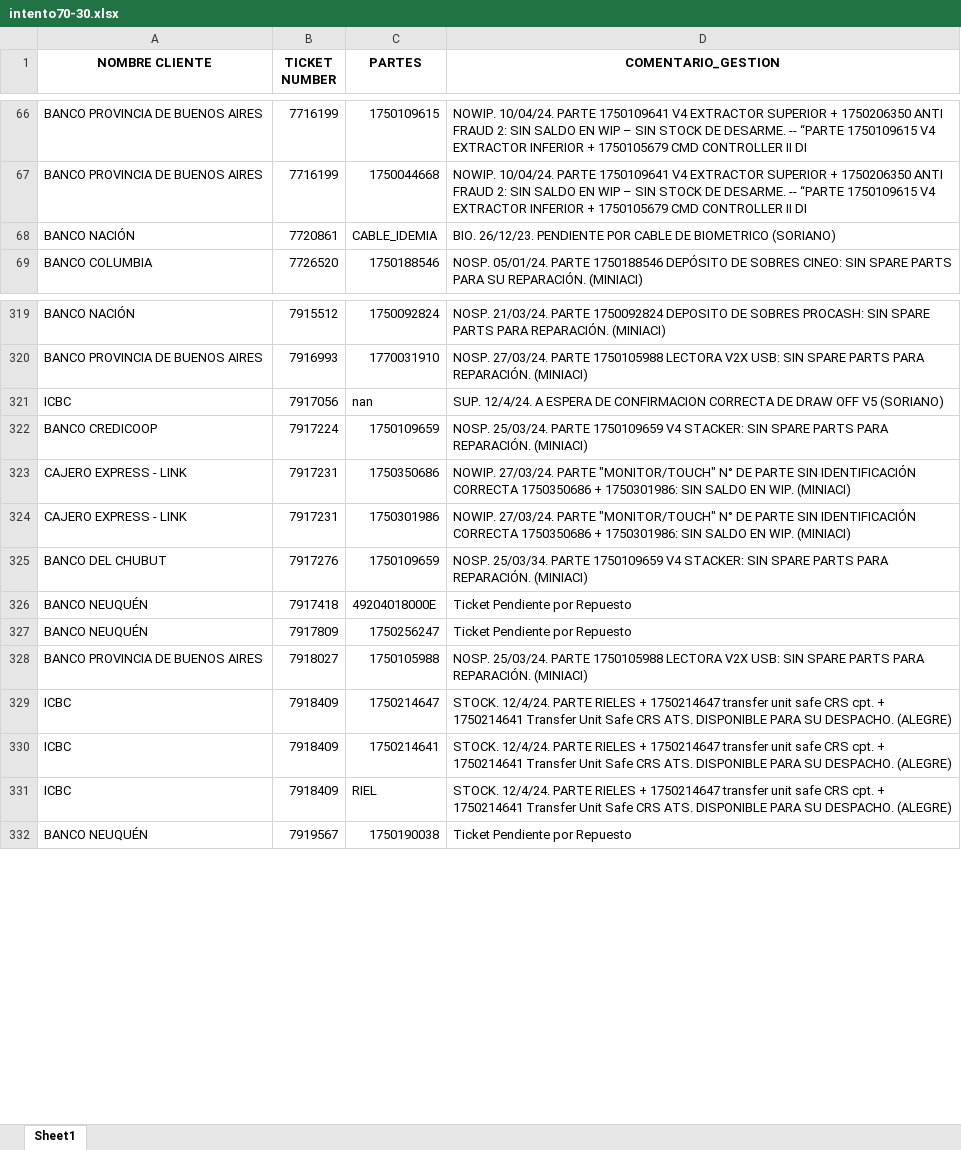
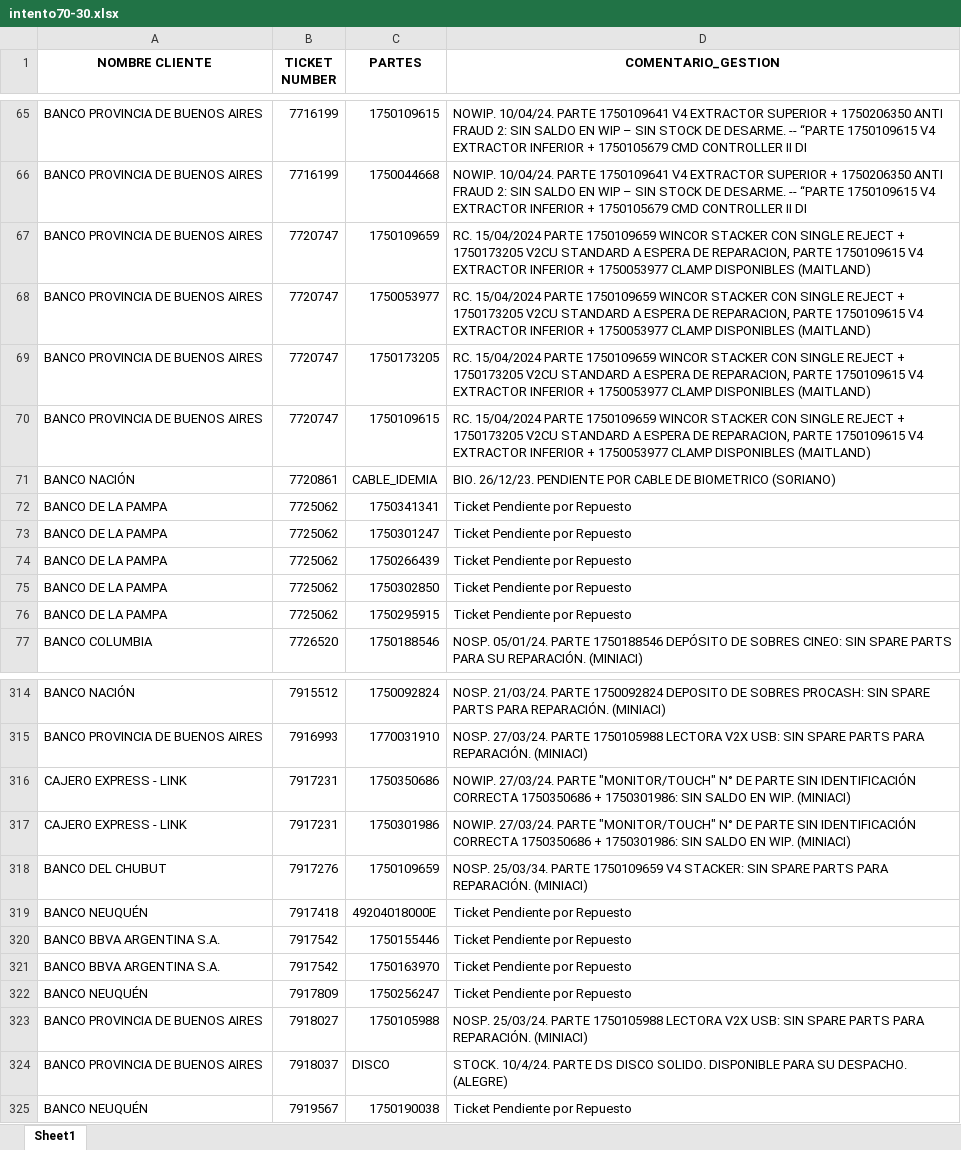
Before and after one commit to lucasrdrz/testdn, an Excel workbook: intento70-30.xlsx, sheet Sheet1, drawn as a sheet; only a part is shown, gaps mark what is left out; values as stored, in another font and other column widths than the file's, no borders; removed rows and columns are numbered as before the commit, all else as after; the diff covers the shown part only; the diff names each change by its address in the sheet, - before the commit and + after, or states it on an @@ line.

```diff
--- a/intento70-30.xlsx (sheet Sheet1)
+++ b/intento70-30.xlsx (sheet Sheet1)
+row 67: BANCO PROVINCIA DE BUENOS AIRES | 7720747 | 1750109659 | RC. 15/04/2024 PARTE 1750109659 WINCOR STACKER CON SINGLE REJECT + 1750173205 V2CU STANDARD A ESPERA DE REPARACION, PARTE 1750109615 V4 EXTRACTOR INFERIOR + 1750053977 CLAMP DISPONIBLES (MAITLAND)
+row 68: BANCO PROVINCIA DE BUENOS AIRES | 7720747 | 1750053977 | RC. 15/04/2024 PARTE 1750109659 WINCOR STACKER CON SINGLE REJECT + 1750173205 V2CU STANDARD A ESPERA DE REPARACION, PARTE 1750109615 V4 EXTRACTOR INFERIOR + 1750053977 CLAMP DISPONIBLES (MAITLAND)
+row 69: BANCO PROVINCIA DE BUENOS AIRES | 7720747 | 1750173205 | RC. 15/04/2024 PARTE 1750109659 WINCOR STACKER CON SINGLE REJECT + 1750173205 V2CU STANDARD A ESPERA DE REPARACION, PARTE 1750109615 V4 EXTRACTOR INFERIOR + 1750053977 CLAMP DISPONIBLES (MAITLAND)
+row 70: BANCO PROVINCIA DE BUENOS AIRES | 7720747 | 1750109615 | RC. 15/04/2024 PARTE 1750109659 WINCOR STACKER CON SINGLE REJECT + 1750173205 V2CU STANDARD A ESPERA DE REPARACION, PARTE 1750109615 V4 EXTRACTOR INFERIOR + 1750053977 CLAMP DISPONIBLES (MAITLAND)
+row 72: BANCO DE LA PAMPA | 7725062 | 1750341341 | Ticket Pendiente por Repuesto
+row 73: BANCO DE LA PAMPA | 7725062 | 1750301247 | Ticket Pendiente por Repuesto
+row 74: BANCO DE LA PAMPA | 7725062 | 1750266439 | Ticket Pendiente por Repuesto
+row 75: BANCO DE LA PAMPA | 7725062 | 1750302850 | Ticket Pendiente por Repuesto
+row 76: BANCO DE LA PAMPA | 7725062 | 1750295915 | Ticket Pendiente por Repuesto
-row 321: ICBC | 7917056 | nan | SUP. 12/4/24. A ESPERA DE CONFIRMACION CORRECTA DE DRAW OFF V5 (SORIANO)
-row 322: BANCO CREDICOOP | 7917224 | 1750109659 | NOSP. 25/03/24. PARTE 1750109659 V4 STACKER: SIN SPARE PARTS PARA REPARACIÓN. (MINIACI)
+row 320: BANCO BBVA ARGENTINA S.A. | 7917542 | 1750155446 | Ticket Pendiente por Repuesto
+row 321: BANCO BBVA ARGENTINA S.A. | 7917542 | 1750163970 | Ticket Pendiente por Repuesto
-row 329: ICBC | 7918409 | 1750214647 | STOCK. 12/4/24. PARTE RIELES + 1750214647 transfer unit safe CRS cpt. + 1750214641 Transfer Unit Safe CRS ATS. DISPONIBLE PARA SU DESPACHO. (ALEGRE)
-row 330: ICBC | 7918409 | 1750214641 | STOCK. 12/4/24. PARTE RIELES + 1750214647 transfer unit safe CRS cpt. + 1750214641 Transfer Unit Safe CRS ATS. DISPONIBLE PARA SU DESPACHO. (ALEGRE)
-row 331: ICBC | 7918409 | RIEL | STOCK. 12/4/24. PARTE RIELES + 1750214647 transfer unit safe CRS cpt. + 1750214641 Transfer Unit Safe CRS ATS. DISPONIBLE PARA SU DESPACHO. (ALEGRE)
+row 324: BANCO PROVINCIA DE BUENOS AIRES | 7918037 | DISCO | STOCK. 10/4/24. PARTE DS DISCO SOLIDO. DISPONIBLE PARA SU DESPACHO. (ALEGRE)
```
Also changed, not shown: 50 added rows, 48 removed rows and 57 edited cells elsewhere in this sheet, TicktesPendientes.xlsx, 1 other file.
